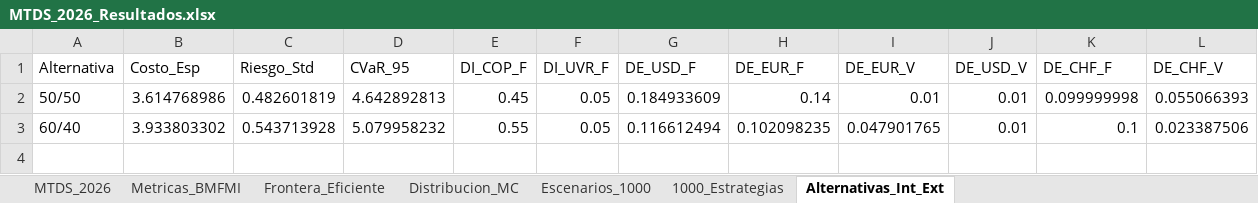
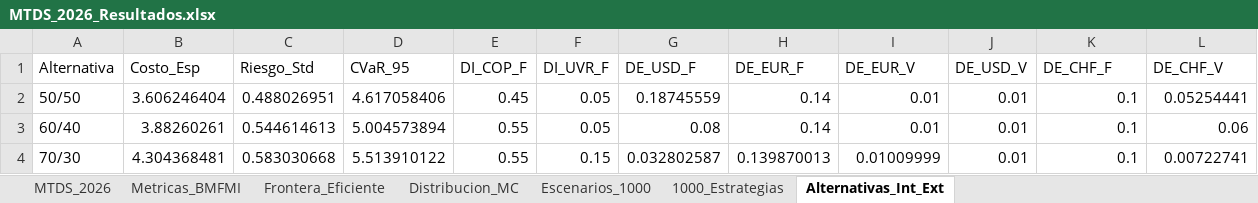
Before and after one commit to pguzman201510-maker/MTDS, an Excel workbook: MTDS_2026_Resultados.xlsx, sheet Alternativas_Int_Ext, drawn as a sheet; values as stored, in another font and other column widths than the file's, no borders; the diff names each change by its address in the sheet, - before the commit and + after, or states it on an @@ line.

```diff
--- a/MTDS_2026_Resultados.xlsx (sheet Alternativas_Int_Ext)
+++ b/MTDS_2026_Resultados.xlsx (sheet Alternativas_Int_Ext)
-B2 (Costo_Esp): 3.614768986
+B2 (Costo_Esp): 3.606246404
-C2 (Riesgo_Std): 0.482601819
+C2 (Riesgo_Std): 0.488026951
-D2 (CVaR_95): 4.642892813
+D2 (CVaR_95): 4.617058406
-G2 (DE_USD_F): 0.184933609
+G2 (DE_USD_F): 0.18745559
-K2 (DE_CHF_F): 0.099999998
+K2 (DE_CHF_F): 0.1
-L2 (DE_CHF_V): 0.055066393
+L2 (DE_CHF_V): 0.05254441
-B3 (Costo_Esp): 3.933803302
+B3 (Costo_Esp): 3.88260261
-C3 (Riesgo_Std): 0.543713928
+C3 (Riesgo_Std): 0.544614613
-D3 (CVaR_95): 5.079958232
+D3 (CVaR_95): 5.004573894
-G3 (DE_USD_F): 0.116612494
+G3 (DE_USD_F): 0.08
-H3 (DE_EUR_F): 0.102098235
+H3 (DE_EUR_F): 0.14
-I3 (DE_EUR_V): 0.047901765
+I3 (DE_EUR_V): 0.01
-L3 (DE_CHF_V): 0.023387506
+L3 (DE_CHF_V): 0.06
+row 4: 70/30 | 4.304368481 | 0.583030668 | 5.513910122 | 0.55 | 0.15 | 0.032802587 | 0.139870013 | 0.01009999 | 0.01 | 0.1 | 0.00722741
```
Also changed, not shown: sheet Escenarios_1000, sheet 1000_Estrategias, sheet Distribucion_MC, sheet Frontera_Eficiente, sheet Metricas_BMFMI, 7 other files.
